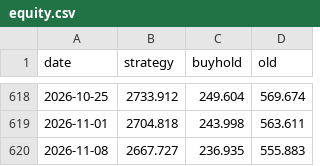
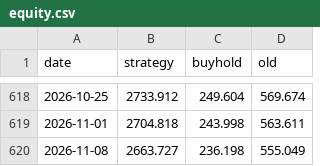
Before and after one commit to kerdoscapital/kerdos-site, a CSV file: bitcoin/equity.csv, drawn as a sheet; only a part is shown, gaps mark what is left out.

```diff
--- a/bitcoin/equity.csv
+++ b/bitcoin/equity.csv
@@ -619,2 +619,2 @@ date,strategy,buyhold,old
 2026-11-01,2704.818,243.998,563.611
-2026-11-08,2667.727,236.935,555.883
+2026-11-08,2663.727,236.198,555.049
```
Also changed, not shown: bitcoin/history.csv, flagship/equity.csv, 9 other files.
